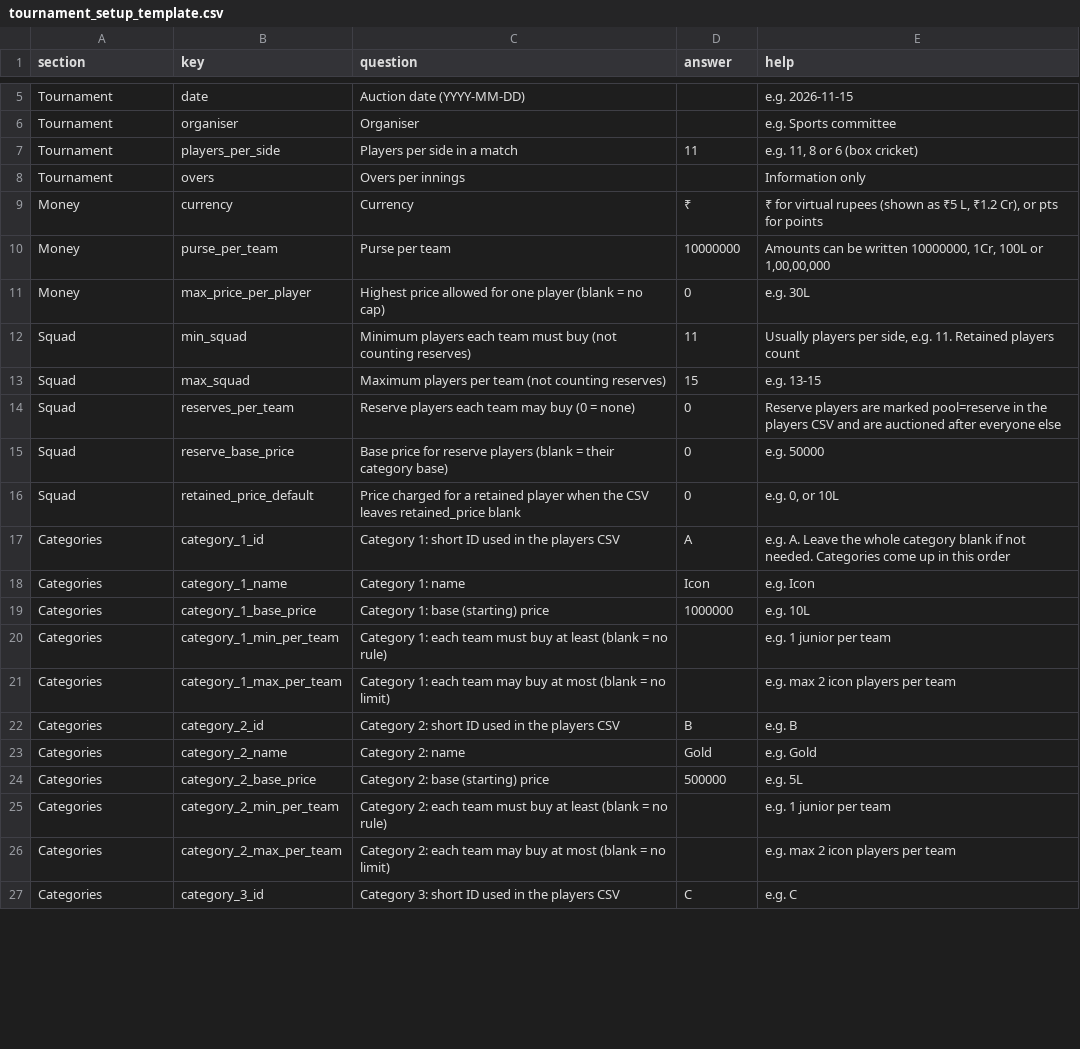
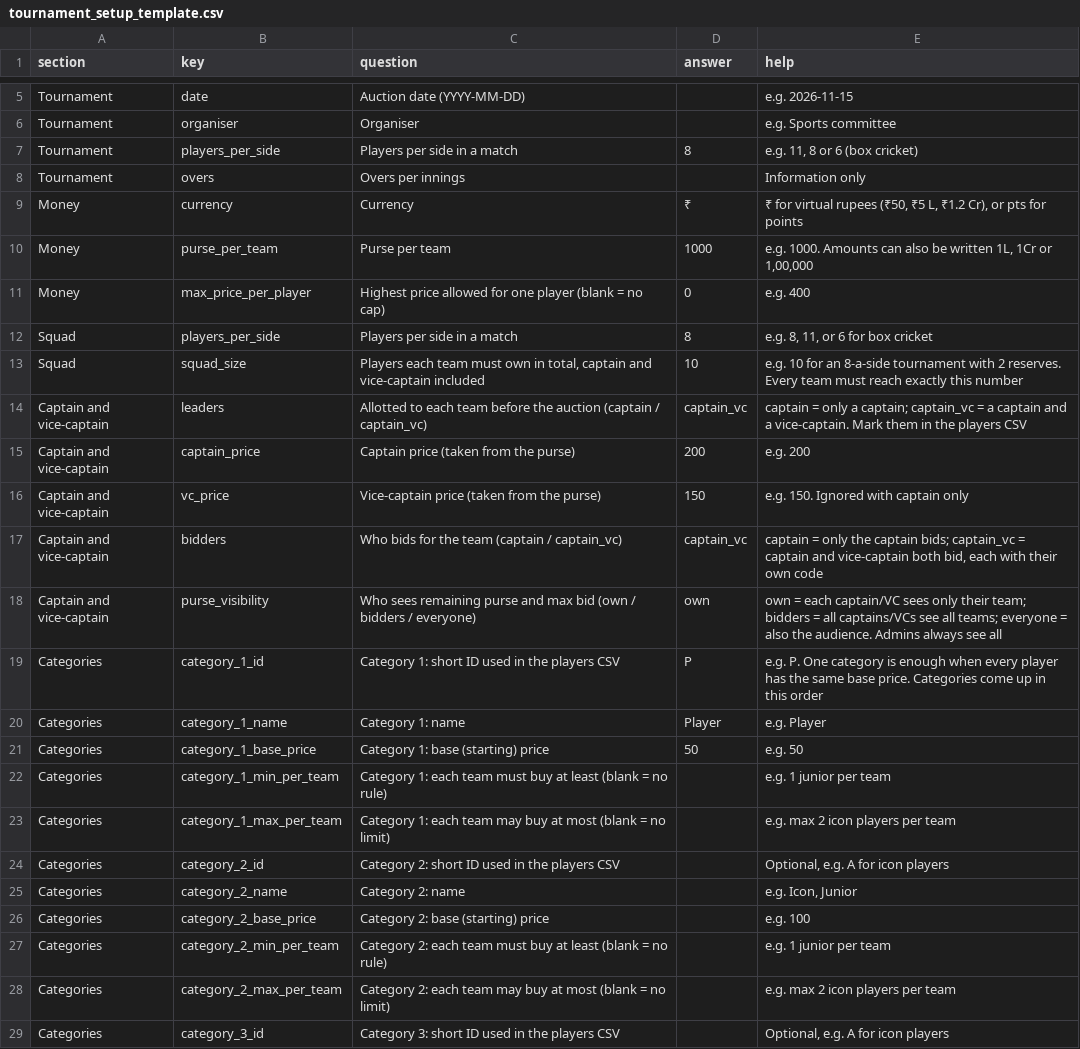
Before and after one commit to pareshzawar/AuctionXI, a CSV file: templates/tournament_setup_template.csv, drawn as a sheet; only a part is shown, gaps mark what is left out; the diff covers the shown part only.

```diff
--- a/templates/tournament_setup_template.csv
+++ b/templates/tournament_setup_template.csv
@@ -6,22 +6,24 @@ Tournament,date,Auction date (YYYY-MM-DD),,e.g. 2026-11-15
 Tournament,organiser,Organiser,,e.g. Sports committee
-Tournament,players_per_side,Players per side in a match,11,"e.g. 11, 8 or 6 (box cricket)"
+Tournament,players_per_side,Players per side in a match,8,"e.g. 11, 8 or 6 (box cricket)"
 Tournament,overs,Overs per innings,,Information only
-Money,currency,Currency,₹,"₹ for virtual rupees (shown as ₹5 L, ₹1.2 Cr), or pts for points"
-Money,purse_per_team,Purse per team,10000000,"Amounts can be written 10000000, 1Cr, 100L or 1,00,00,000"
-Money,max_price_per_player,Highest price allowed for one player (blank = no cap),0,e.g. 30L
-Squad,min_squad,Minimum players each team must buy (not counting reserves),11,"Usually players per side, e.g. 11. Retained players count"
-Squad,max_squad,Maximum players per team (not counting reserves),15,e.g. 13-15
-Squad,reserves_per_team,Reserve players each team may buy (0 = none),0,Reserve players are marked pool=reserve in the players CSV and are auctioned after everyone else
-Squad,reserve_base_price,Base price for reserve players (blank = their category base),0,e.g. 50000
-Squad,retained_price_default,Price charged for a retained player when the CSV leaves retained_price blank,0,"e.g. 0, or 10L"
-Categories,category_1_id,Category 1: short ID used in the players CSV,A,e.g. A. Leave the whole category blank if not needed. Categories come up in this order
-Categories,category_1_name,Category 1: name,Icon,e.g. Icon
-Categories,category_1_base_price,Category 1: base (starting) price,1000000,e.g. 10L
+Money,currency,Currency,₹,"₹ for virtual rupees (₹50, ₹5 L, ₹1.2 Cr), or pts for points"
+Money,purse_per_team,Purse per team,1000,"e.g. 1000. Amounts can also be written 1L, 1Cr or 1,00,000"
+Money,max_price_per_player,Highest price allowed for one player (blank = no cap),0,e.g. 400
+Squad,players_per_side,Players per side in a match,8,"e.g. 8, 11, or 6 for box cricket"
+Squad,squad_size,"Players each team must own in total, captain and vice-captain included",10,e.g. 10 for an 8-a-side tournament with 2 reserves. Every team must reach exactly this number
+Captain and vice-captain,leaders,Allotted to each team before the auction (captain / captain_vc),captain_vc,captain = only a captain; captain_vc = a captain and a vice-captain. Mark them in the players CSV
+Captain and vice-captain,captain_price,Captain price (taken from the purse),200,e.g. 200
+Captain and vice-captain,vc_price,Vice-captain price (taken from the purse),150,e.g. 150. Ignored with captain only
+Captain and vice-captain,bidders,Who bids for the team (captain / captain_vc),captain_vc,"captain = only the captain bids; captain_vc = captain and vice-captain both bid, each with their own code"
+Captain and vice-captain,purse_visibility,Who sees remaining purse and max bid (own / bidders / everyone),own,own = each captain/VC sees only their team; bidders = all captains/VCs see all teams; everyone = also the audience. Admins always see all
+Categories,category_1_id,Category 1: short ID used in the players CSV,P,e.g. P. One category is enough when every player has the same base price. Categories come up in this order
+Categories,category_1_name,Category 1: name,Player,e.g. Player
+Categories,category_1_base_price,Category 1: base (starting) price,50,e.g. 50
 Categories,category_1_min_per_team,Category 1: each team must buy at least (blank = no rule),,e.g. 1 junior per team
 Categories,category_1_max_per_team,Category 1: each team may buy at most (blank = no limit),,e.g. max 2 icon players per team
-Categories,category_2_id,Category 2: short ID used in the players CSV,B,e.g. B
-Categories,category_2_name,Category 2: name,Gold,e.g. Gold
-Categories,category_2_base_price,Category 2: base (starting) price,500000,e.g. 5L
+Categories,category_2_id,Category 2: short ID used in the players CSV,,"Optional, e.g. A for icon players"
+Categories,category_2_name,Category 2: name,,"e.g. Icon, Junior"
+Categories,category_2_base_price,Category 2: base (starting) price,,e.g. 100
 Categories,category_2_min_per_team,Category 2: each team must buy at least (blank = no rule),,e.g. 1 junior per team
 Categories,category_2_max_per_team,Category 2: each team may buy at most (blank = no limit),,e.g. max 2 icon players per team
-Categories,category_3_id,Category 3: short ID used in the players CSV,C,e.g. C
+Categories,category_3_id,Category 3: short ID used in the players CSV,,"Optional, e.g. A for icon players"
```
Also changed, not shown: 28 edited cells elsewhere in this file, templates/players_template.csv, templates/sample_players.csv, 20 other files.
